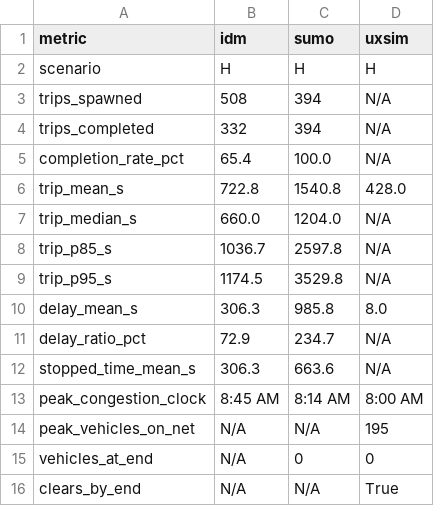
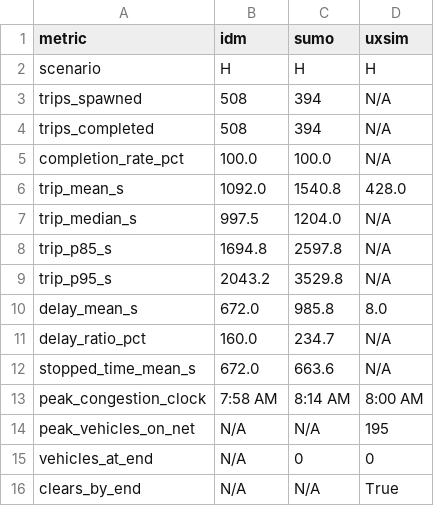
Before and after one commit to geniusboywonder/traffic-sim, a CSV file: models/comparison_H.csv, drawn as a sheet.

Commit message:
docs: final comparative model audit with updated L/M/H data

```diff
--- a/models/comparison_H.csv
+++ b/models/comparison_H.csv
@@ -3,12 +3,12 @@ scenario,H,H,H
 trips_spawned,508,394,N/A
-trips_completed,332,394,N/A
-completion_rate_pct,65.4,100.0,N/A
-trip_mean_s,722.8,1540.8,428.0
-trip_median_s,660.0,1204.0,N/A
-trip_p85_s,1036.7,2597.8,N/A
-trip_p95_s,1174.5,3529.8,N/A
-delay_mean_s,306.3,985.8,8.0
-delay_ratio_pct,72.9,234.7,N/A
-stopped_time_mean_s,306.3,663.6,N/A
-peak_congestion_clock,8:45 AM,8:14 AM,8:00 AM
+trips_completed,508,394,N/A
+completion_rate_pct,100.0,100.0,N/A
+trip_mean_s,1092.0,1540.8,428.0
+trip_median_s,997.5,1204.0,N/A
+trip_p85_s,1694.8,2597.8,N/A
+trip_p95_s,2043.2,3529.8,N/A
+delay_mean_s,672.0,985.8,8.0
+delay_ratio_pct,160.0,234.7,N/A
+stopped_time_mean_s,672.0,663.6,N/A
+peak_congestion_clock,7:58 AM,8:14 AM,8:00 AM
 peak_vehicles_on_net,N/A,N/A,195
```
Also changed, not shown: models/comparison_L.csv, models/comparison_M.csv, 2 other files.
